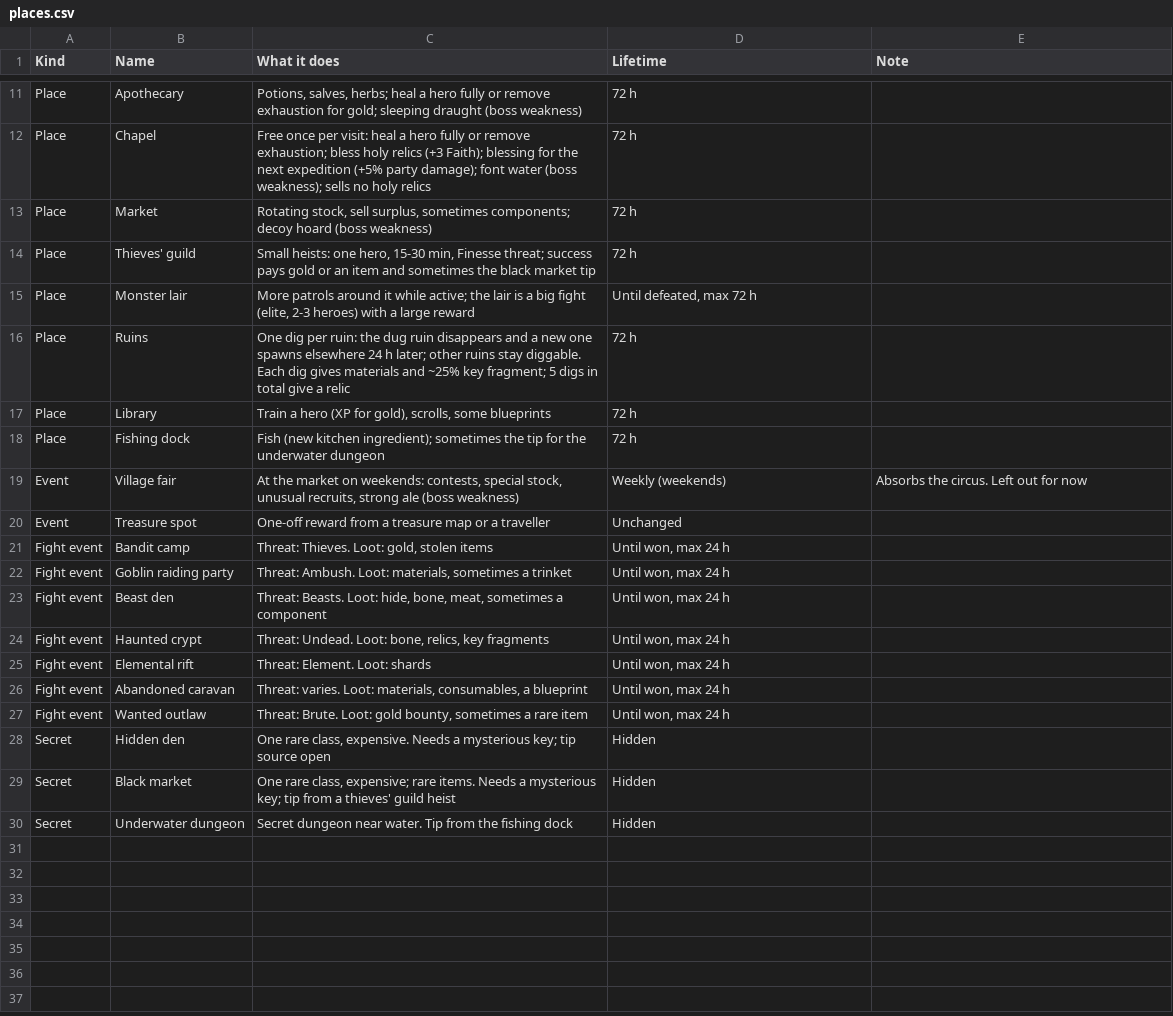
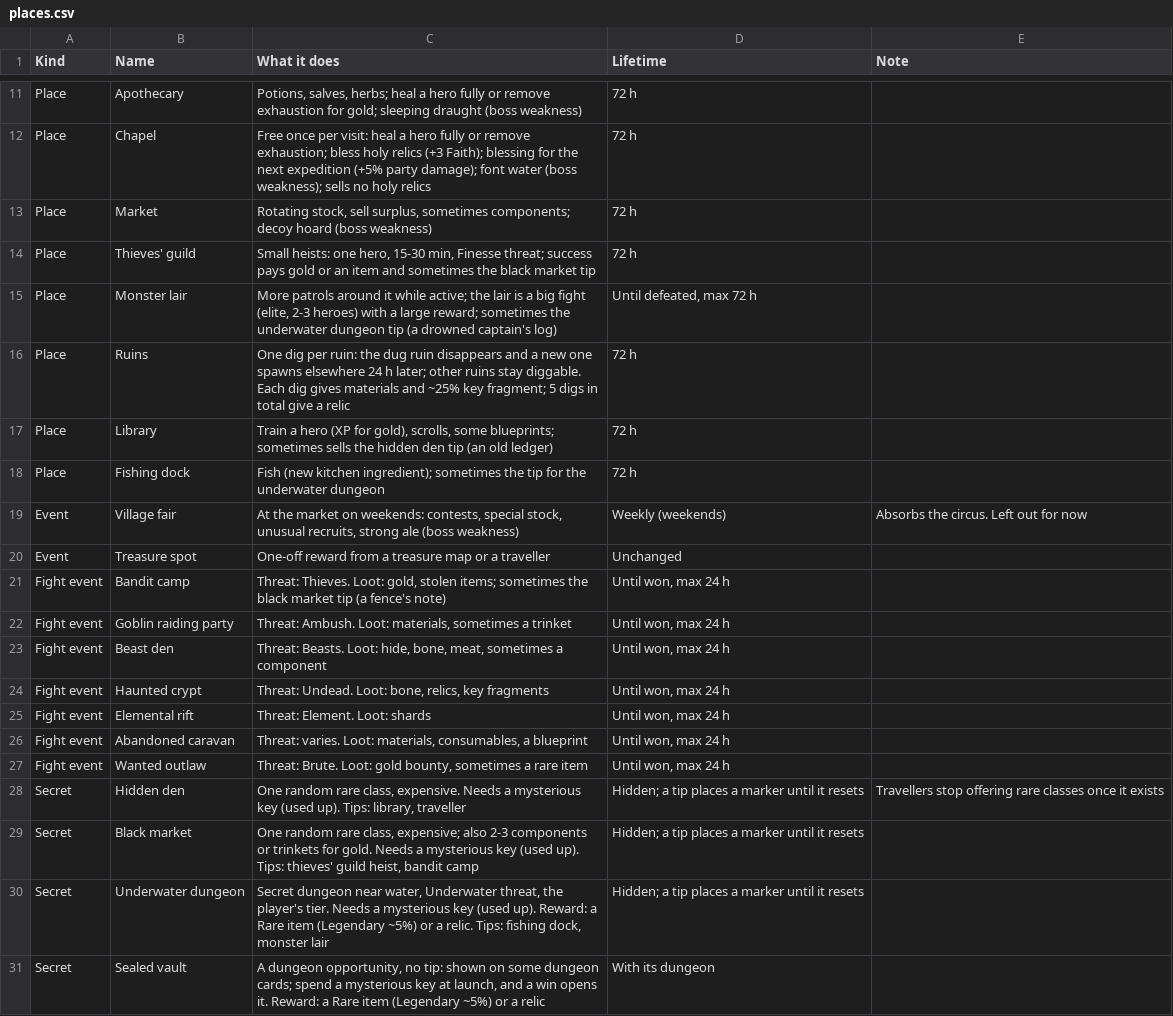
Before and after one commit to BarryWype/pocket-quartermaster, a CSV file: doc/design/places/places.csv, drawn as a sheet; only a part is shown, gaps mark what is left out.

```diff
--- a/doc/design/places/places.csv
+++ b/doc/design/places/places.csv
@@ -14,5 +14,5 @@ Place,Market,"Rotating stock, sell surplus, sometimes components; decoy hoard (b
 Place,Thieves' guild,"Small heists: one hero, 15-30 min, Finesse threat; success pays gold or an item and sometimes the black market tip",72 h,
-Place,Monster lair,"More patrols around it while active; the lair is a big fight (elite, 2-3 heroes) with a large reward","Until defeated, max 72 h",
+Place,Monster lair,"More patrols around it while active; the lair is a big fight (elite, 2-3 heroes) with a large reward; sometimes the underwater dungeon tip (a drowned captain's log)","Until defeated, max 72 h",
 Place,Ruins,One dig per ruin: the dug ruin disappears and a new one spawns elsewhere 24 h later; other ruins stay diggable. Each dig gives materials and ~25% key fragment; 5 digs in total give a relic,72 h,
-Place,Library,"Train a hero (XP for gold), scrolls, some blueprints",72 h,
+Place,Library,"Train a hero (XP for gold), scrolls, some blueprints; sometimes sells the hidden den tip (an old ledger)",72 h,
 Place,Fishing dock,Fish (new kitchen ingredient); sometimes the tip for the underwater dungeon,72 h,
@@ -20,3 +20,3 @@ Event,Village fair,"At the market on weekends: contests, special stock, unusual
 Event,Treasure spot,One-off reward from a treasure map or a traveller,Unchanged,
-Fight event,Bandit camp,"Threat: Thieves. Loot: gold, stolen items","Until won, max 24 h",
+Fight event,Bandit camp,"Threat: Thieves. Loot: gold, stolen items; sometimes the black market tip (a fence's note)","Until won, max 24 h",
 Fight event,Goblin raiding party,"Threat: Ambush. Loot: materials, sometimes a trinket","Until won, max 24 h",
@@ -27,4 +27,5 @@ Fight event,Abandoned caravan,"Threat: varies. Loot: materials, consumables, a b
 Fight event,Wanted outlaw,"Threat: Brute. Loot: gold bounty, sometimes a rare item","Until won, max 24 h",
-Secret,Hidden den,"One rare class, expensive. Needs a mysterious key; tip source open",Hidden,
-Secret,Black market,"One rare class, expensive; rare items. Needs a mysterious key; tip from a thieves' guild heist",Hidden,
-Secret,Underwater dungeon,Secret dungeon near water. Tip from the fishing dock,Hidden,
+Secret,Hidden den,"One random rare class, expensive. Needs a mysterious key (used up). Tips: library, traveller",Hidden; a tip places a marker until it resets,Travellers stop offering rare classes once it exists
+Secret,Black market,"One random rare class, expensive; also 2-3 components or trinkets for gold. Needs a mysterious key (used up). Tips: thieves' guild heist, bandit camp",Hidden; a tip places a marker until it resets,
+Secret,Underwater dungeon,"Secret dungeon near water, Underwater threat, the player's tier. Needs a mysterious key (used up). Reward: a Rare item (Legendary ~5%) or a relic. Tips: fishing dock, monster lair",Hidden; a tip places a marker until it resets,
+Secret,Sealed vault,"A dungeon opportunity, no tip: shown on some dungeon cards; spend a mysterious key at launch, and a win opens it. Reward: a Rare item (Legendary ~5%) or a relic",With its dungeon,
```
Also changed, not shown: 1 other file.
